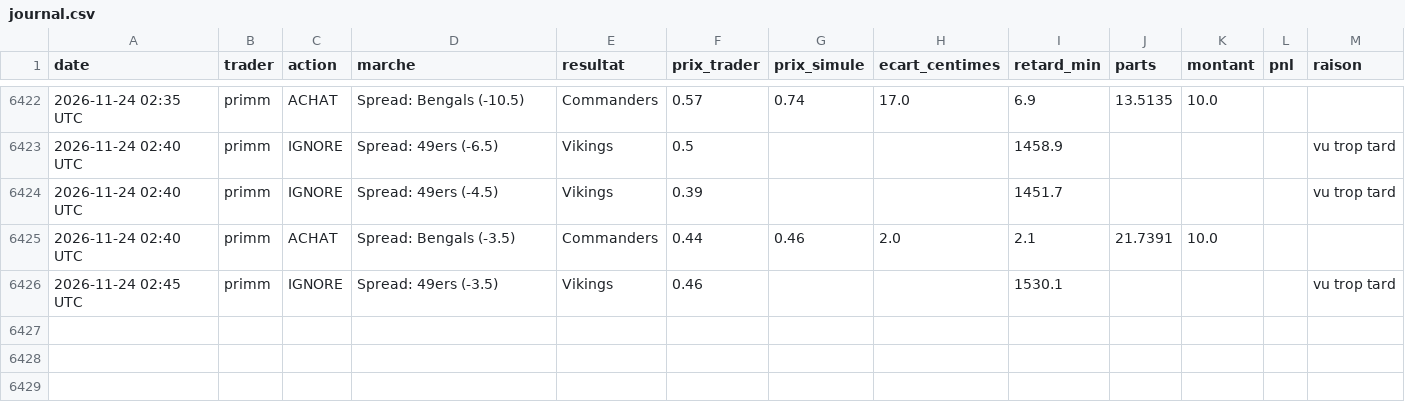
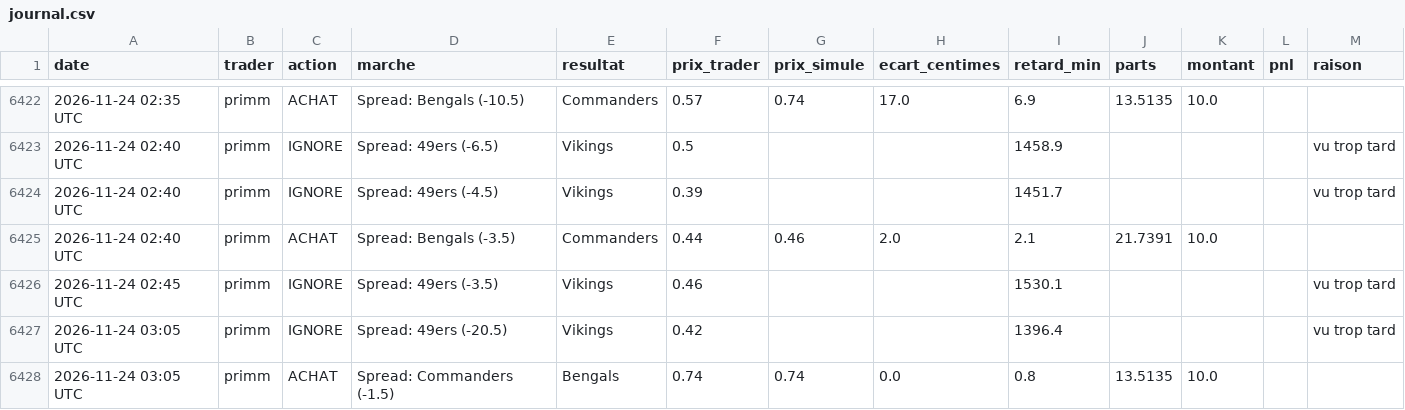
Before and after one commit to matusalem001/copytrade-sim, a CSV file: data/journal.csv, drawn as a sheet; only a part is shown, gaps mark what is left out; the diff names each change by its address in the sheet, - before the commit and + after, or states it on an @@ line.

```diff
--- a/data/journal.csv
+++ b/data/journal.csv
+row 6427: 2026-11-24 03:05 UTC | primm | IGNORE | Spread: 49ers (-20.5) | Vikings | 0.42 |  |  | 1396.4 |  |  |  | vu trop tard
+row 6428: 2026-11-24 03:05 UTC | primm | ACHAT | Spread: Commanders (-1.5) | Bengals | 0.74 | 0.74 | 0.0 | 0.8 | 13.5135 | 10.0
```
Also changed, not shown: 3 other files.
